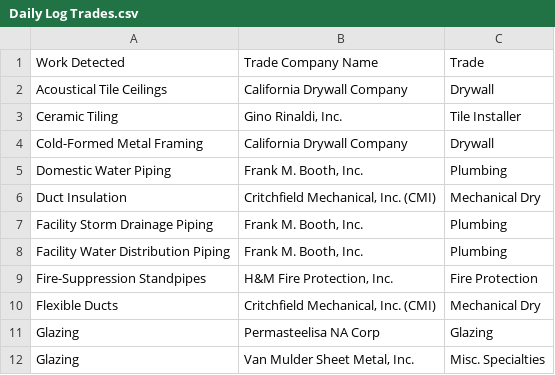
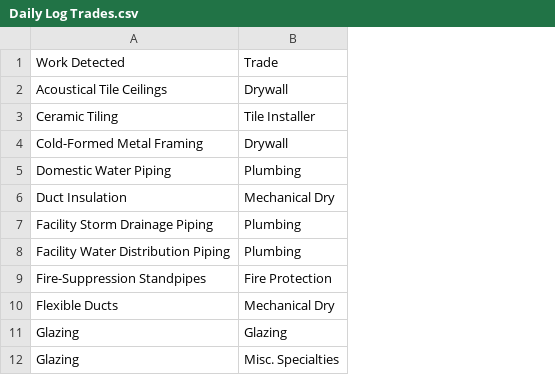
Before and after one commit to visheshvs/Chat_with_Work_Detection, a CSV file: CSV_Data/Daily Log Trades.csv, drawn as a sheet; only a part is shown; the diff names each change by its address in the sheet, - before the commit and + after, or states it on an @@ line.

Commit message:
updated files

```diff
--- a/CSV_Data/Daily Log Trades.csv
+++ b/CSV_Data/Daily Log Trades.csv
-column B, rows 1-12: Trade Company Name | California Drywall Company | Gino Rinaldi, Inc. | California Drywall Company | Frank M. Booth, Inc. | Critchfield Mechanical, Inc. (CMI) | Frank M. Booth, Inc. | Frank M. Booth, Inc. | H&M Fire Protection, Inc. | Critchfield Mechanical, Inc. (CMI) | Permasteelisa NA Corp | Van Mulder Sheet Metal, Inc.
```
